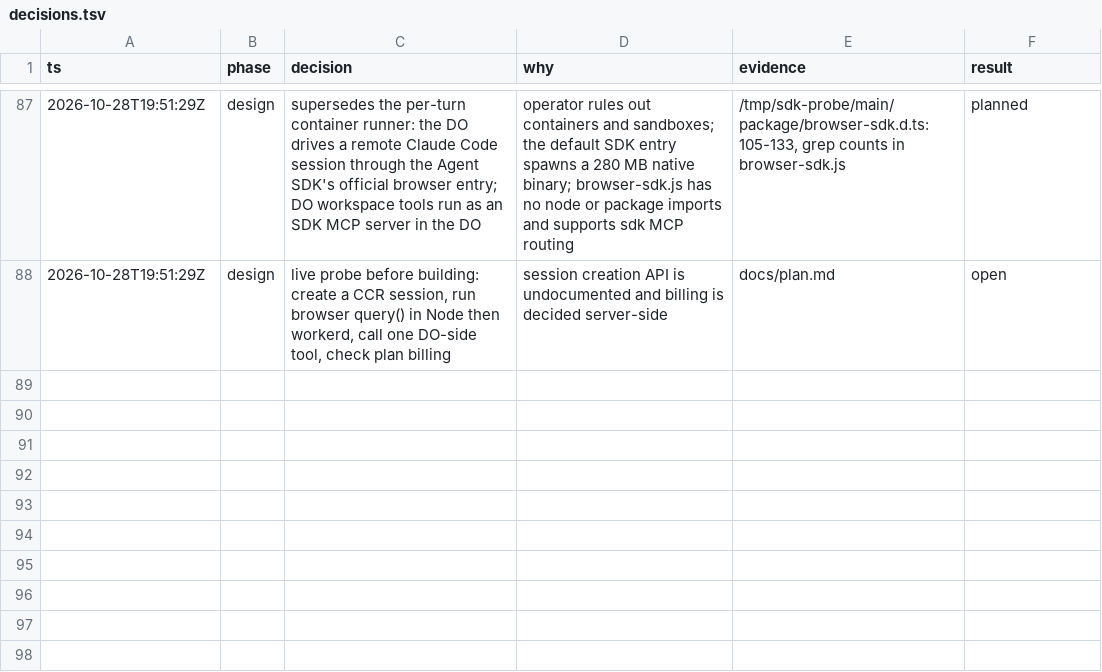
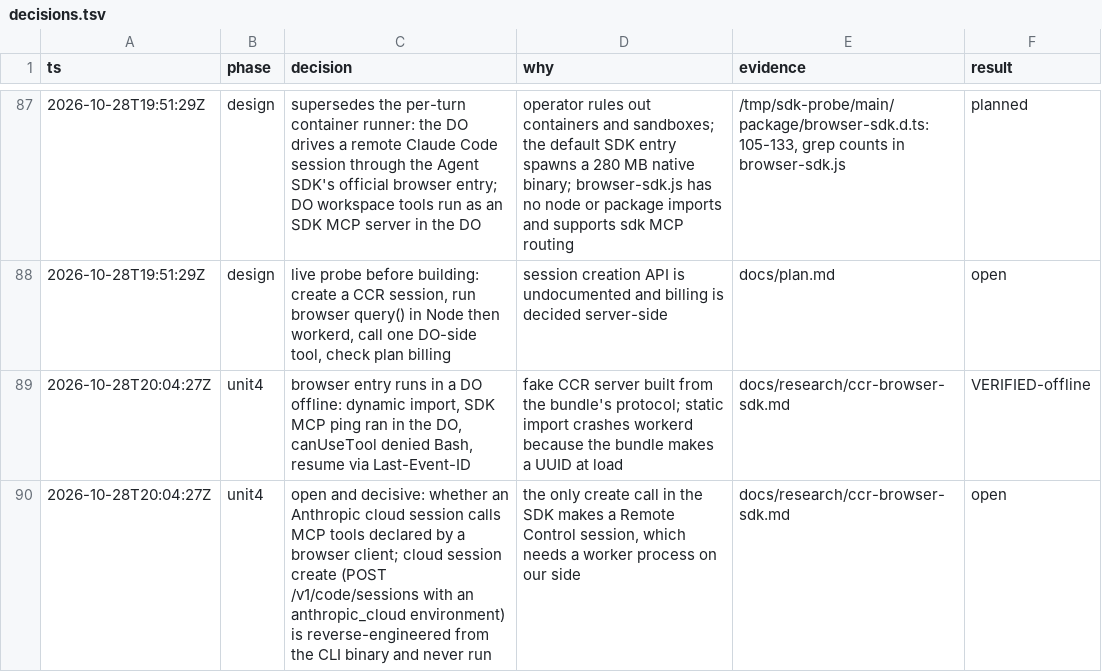
Before and after one commit to maximilion-ai/dorbs, a TSV file: docs/decisions.tsv, drawn as a sheet; only a part is shown, gaps mark what is left out.

```diff
--- a/docs/decisions.tsv
+++ b/docs/decisions.tsv
@@ -88 +88,3 @@ ts	phase	decision	why	evidence	result
 2026-10-28T19:51:29Z	design	live probe before building: create a CCR session, run browser query() in Node then workerd, call one DO-side tool, check plan billing	session creation API is undocumented and billing is decided server-side	docs/plan.md	open
+2026-10-28T20:04:27Z	unit4	browser entry runs in a DO offline: dynamic import, SDK MCP ping ran in the DO, canUseTool denied Bash, resume via Last-Event-ID	fake CCR server built from the bundle's protocol; static import crashes workerd because the bundle makes a UUID at load	docs/research/ccr-browser-sdk.md	VERIFIED-offline
+2026-10-28T20:04:27Z	unit4	open and decisive: whether an Anthropic cloud session calls MCP tools declared by a browser client; cloud session create (POST /v1/code/sessions with an anthropic_cloud environment) is reverse-engineered from the CLI binary and never run	the only create call in the SDK makes a Remote Control session, which needs a worker process on our side	docs/research/ccr-browser-sdk.md	open
```
Also changed, not shown: 1 other file.
